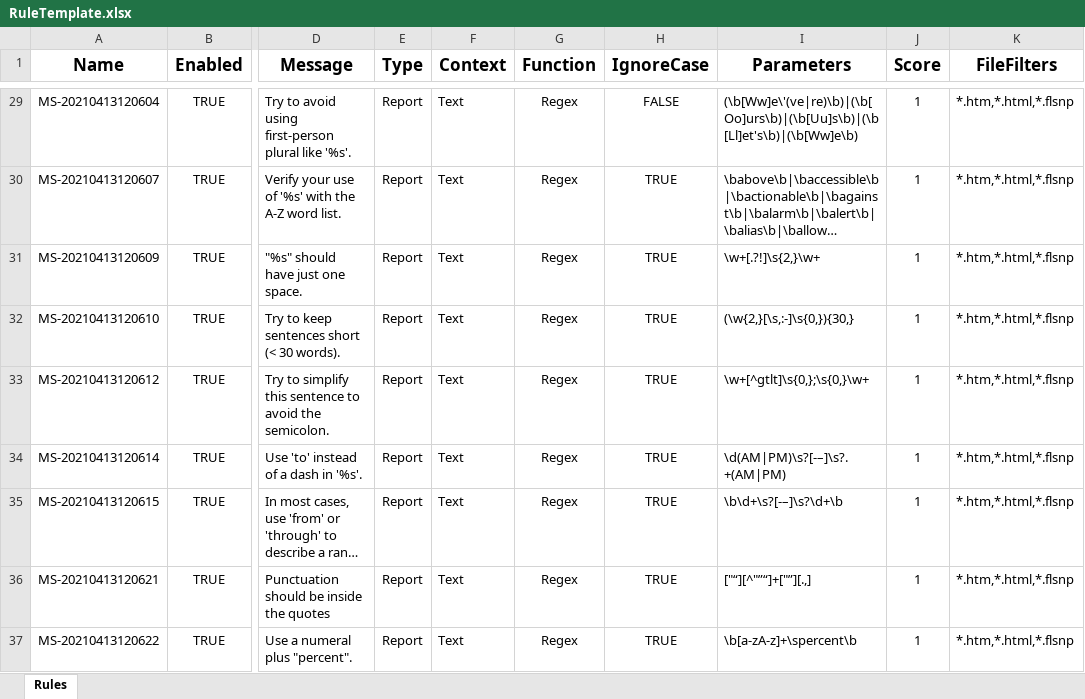
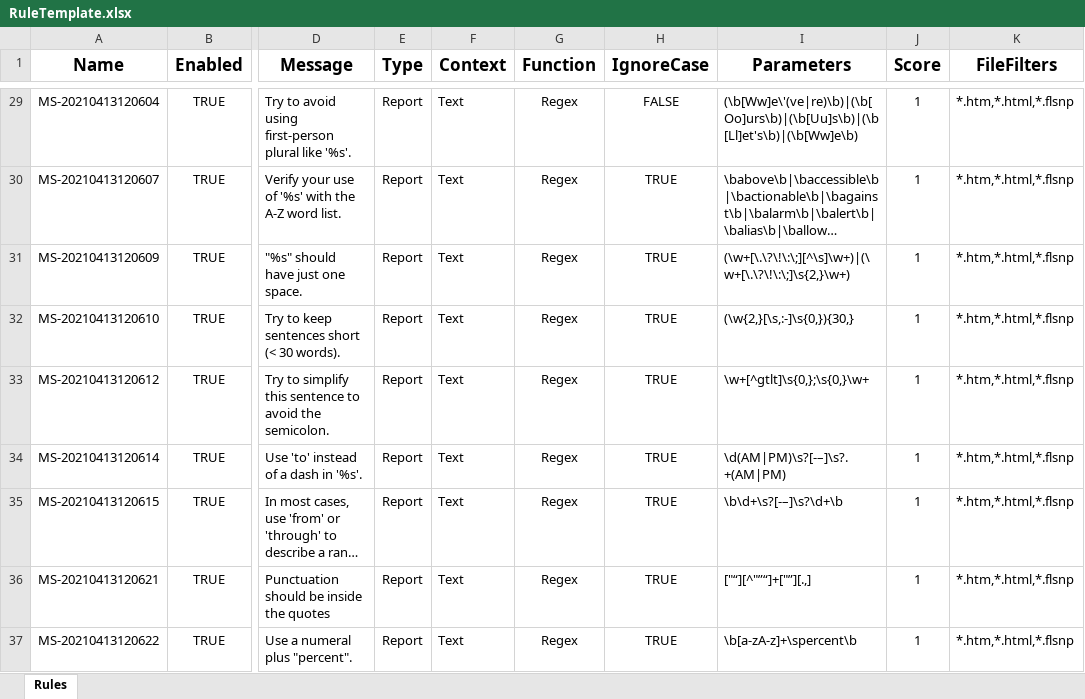
Before and after one commit to msander1983/MadQualityPluginRelease, an Excel workbook: RuleTemplate.xlsx, sheet Rules, drawn as a sheet; only a part is shown, gaps mark what is left out; long unchanged cells end in …; values as stored, in another font and other column widths than the file's, no borders; conditional formats not drawn; the diff names each change by its address in the sheet, - before the commit and + after, or states it on an @@ line.

```diff
--- a/RuleTemplate.xlsx (sheet Rules)
+++ b/RuleTemplate.xlsx (sheet Rules)
-I31 (Parameters): \w+[.?!]\s{2,}\w+
+I31 (Parameters): (\w+[\.\?\!\:\;][^\s]\w+)|(\w+[\.\?\!\:\;]\s{2,}\w+)
```
Also changed, not shown: 3 other files.
